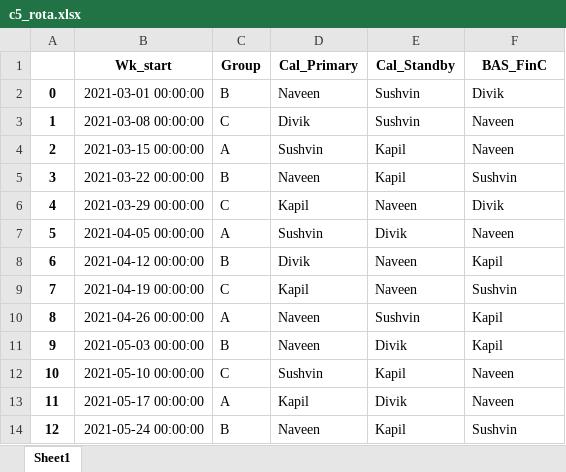
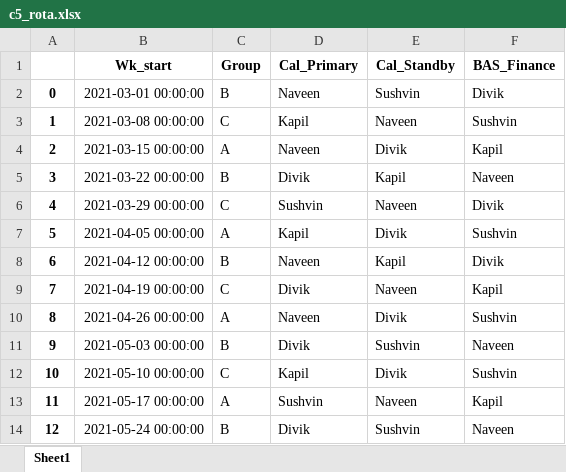
Before and after one commit to sushkiran/pyScript, an Excel workbook: Rota/c5_rota.xlsx, sheet Sheet1, drawn as a sheet; only a part is shown; values as stored, in another font and other column widths than the file's, no borders; the diff covers the shown part only; the diff names each change by its address in the sheet, - before the commit and + after, or states it on an @@ line.

Commit message:
Shift Rota Generation - Final delivery

```diff
--- a/Rota/c5_rota.xlsx (sheet Sheet1)
+++ b/Rota/c5_rota.xlsx (sheet Sheet1)
-F1: BAS_FinC
+F1: BAS_Finance
-D3 (Cal_Primary): Divik
+D3 (Cal_Primary): Kapil
-E3 (Cal_Standby): Sushvin
+E3 (Cal_Standby): Naveen
-F3 (BAS_Finance): Naveen
+F3 (BAS_Finance): Sushvin
-D4 (Cal_Primary): Sushvin
+D4 (Cal_Primary): Naveen
-E4 (Cal_Standby): Kapil
+E4 (Cal_Standby): Divik
-F4 (BAS_Finance): Naveen
+F4 (BAS_Finance): Kapil
-D5 (Cal_Primary): Naveen
+D5 (Cal_Primary): Divik
-F5 (BAS_Finance): Sushvin
+F5 (BAS_Finance): Naveen
-D6 (Cal_Primary): Kapil
+D6 (Cal_Primary): Sushvin
-D7 (Cal_Primary): Sushvin
+D7 (Cal_Primary): Kapil
-F7 (BAS_Finance): Naveen
+F7 (BAS_Finance): Sushvin
-D8 (Cal_Primary): Divik
+D8 (Cal_Primary): Naveen
-E8 (Cal_Standby): Naveen
+E8 (Cal_Standby): Kapil
-F8 (BAS_Finance): Kapil
+F8 (BAS_Finance): Divik
-D9 (Cal_Primary): Kapil
+D9 (Cal_Primary): Divik
-F9 (BAS_Finance): Sushvin
+F9 (BAS_Finance): Kapil
-E10 (Cal_Standby): Sushvin
+E10 (Cal_Standby): Divik
-F10 (BAS_Finance): Kapil
+F10 (BAS_Finance): Sushvin
-D11 (Cal_Primary): Naveen
+D11 (Cal_Primary): Divik
-E11 (Cal_Standby): Divik
+E11 (Cal_Standby): Sushvin
-F11 (BAS_Finance): Kapil
+F11 (BAS_Finance): Naveen
-D12 (Cal_Primary): Sushvin
+D12 (Cal_Primary): Kapil
-E12 (Cal_Standby): Kapil
+E12 (Cal_Standby): Divik
-F12 (BAS_Finance): Naveen
+F12 (BAS_Finance): Sushvin
-D13 (Cal_Primary): Kapil
+D13 (Cal_Primary): Sushvin
-E13 (Cal_Standby): Divik
+E13 (Cal_Standby): Naveen
-F13 (BAS_Finance): Naveen
+F13 (BAS_Finance): Kapil
-D14 (Cal_Primary): Naveen
+D14 (Cal_Primary): Divik
-E14 (Cal_Standby): Kapil
+E14 (Cal_Standby): Sushvin
-F14 (BAS_Finance): Sushvin
+F14 (BAS_Finance): Naveen
```
Also changed, not shown: 17 edited cells elsewhere in this sheet, 1 other file.
